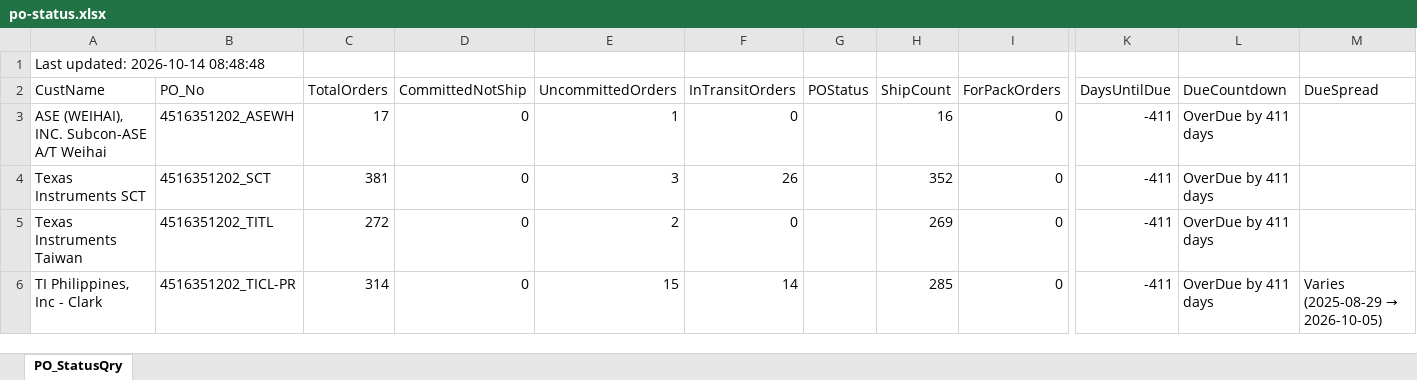
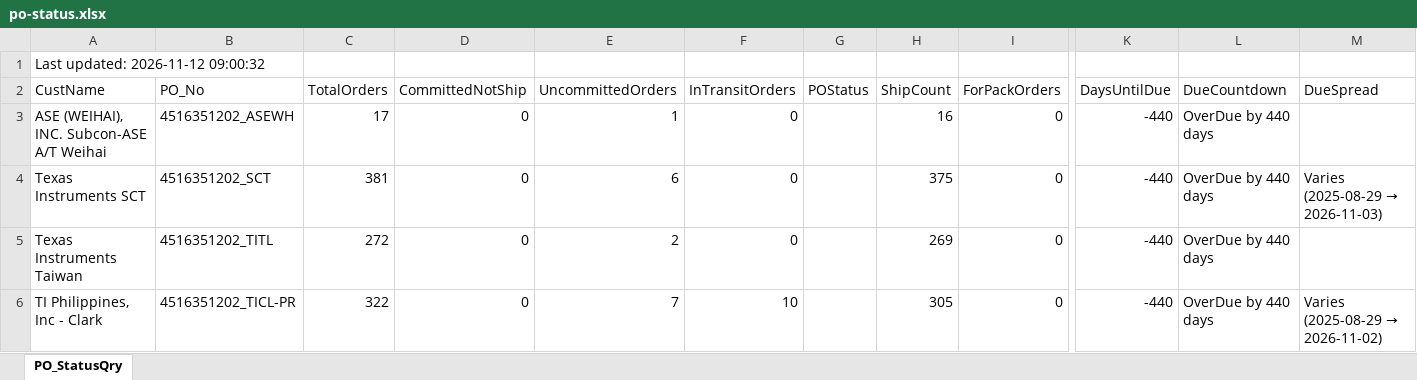
Before and after one commit to esolon/po-status-auto, an Excel workbook: po-status.xlsx, sheet PO_StatusQry, drawn as a sheet; only a part is shown, gaps mark what is left out; values as stored, in another font and other column widths than the file's, no borders; the diff covers the shown part only; the diff names each change by its address in the sheet, - before the commit and + after, or states it on an @@ line.

Commit message:
≡ƒÜÇ PO Status update via batch

```diff
--- a/po-status.xlsx (sheet PO_StatusQry)
+++ b/po-status.xlsx (sheet PO_StatusQry)
-A1 (CustName): Last updated: 2026-10-14 08:48:48
+A1 (CustName): Last updated: 2026-11-12 09:00:32
-K3:K6 (DaysUntilDue): -411
+K3:K6 (DaysUntilDue): -440
-L3:L6 (DueCountdown): OverDue by 411 days
+L3:L6 (DueCountdown): OverDue by 440 days
-E4 (UncommittedOrders): 3
+E4 (UncommittedOrders): 6
-F4 (InTransitOrders): 26
+F4 (InTransitOrders): 0
-H4 (ShipCount): 352
+H4 (ShipCount): 375
@@ M4 (DueSpread): (empty) → Varies (2025-08-29 → 2026-11-03) @@
-C6 (TotalOrders): 314
+C6 (TotalOrders): 322
-E6 (UncommittedOrders): 15
+E6 (UncommittedOrders): 7
-F6 (InTransitOrders): 14
+F6 (InTransitOrders): 10
-H6 (ShipCount): 285
+H6 (ShipCount): 305
@@ M6 (DueSpread): Varies (2025-08-29 → 2026-10-05) → Varies (2025-08-29 → 2026-11-02) @@
```
Also changed, not shown: 14 added rows, 11 removed rows, 1 moved row and 45 edited cells elsewhere in this sheet, 1 other file.
